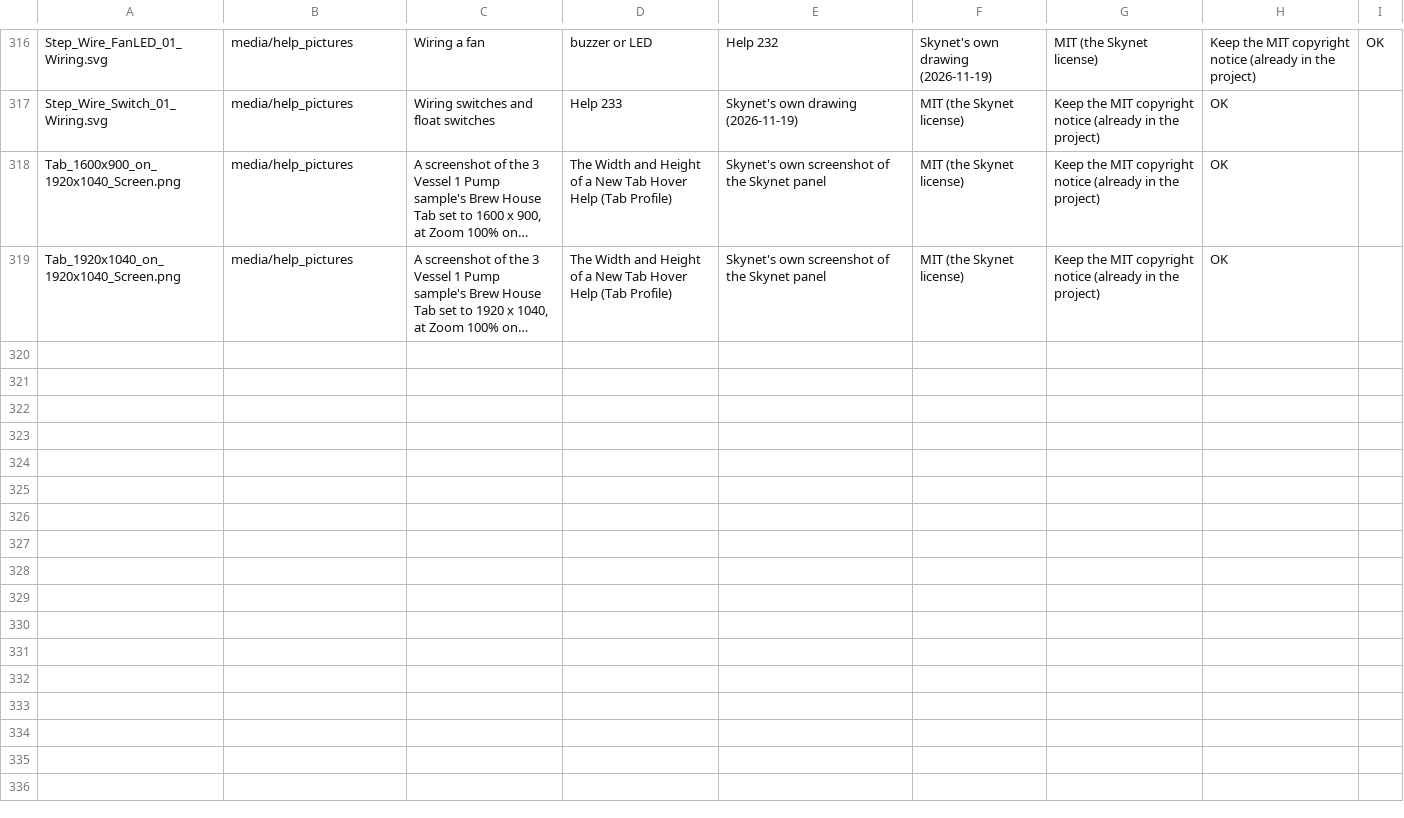
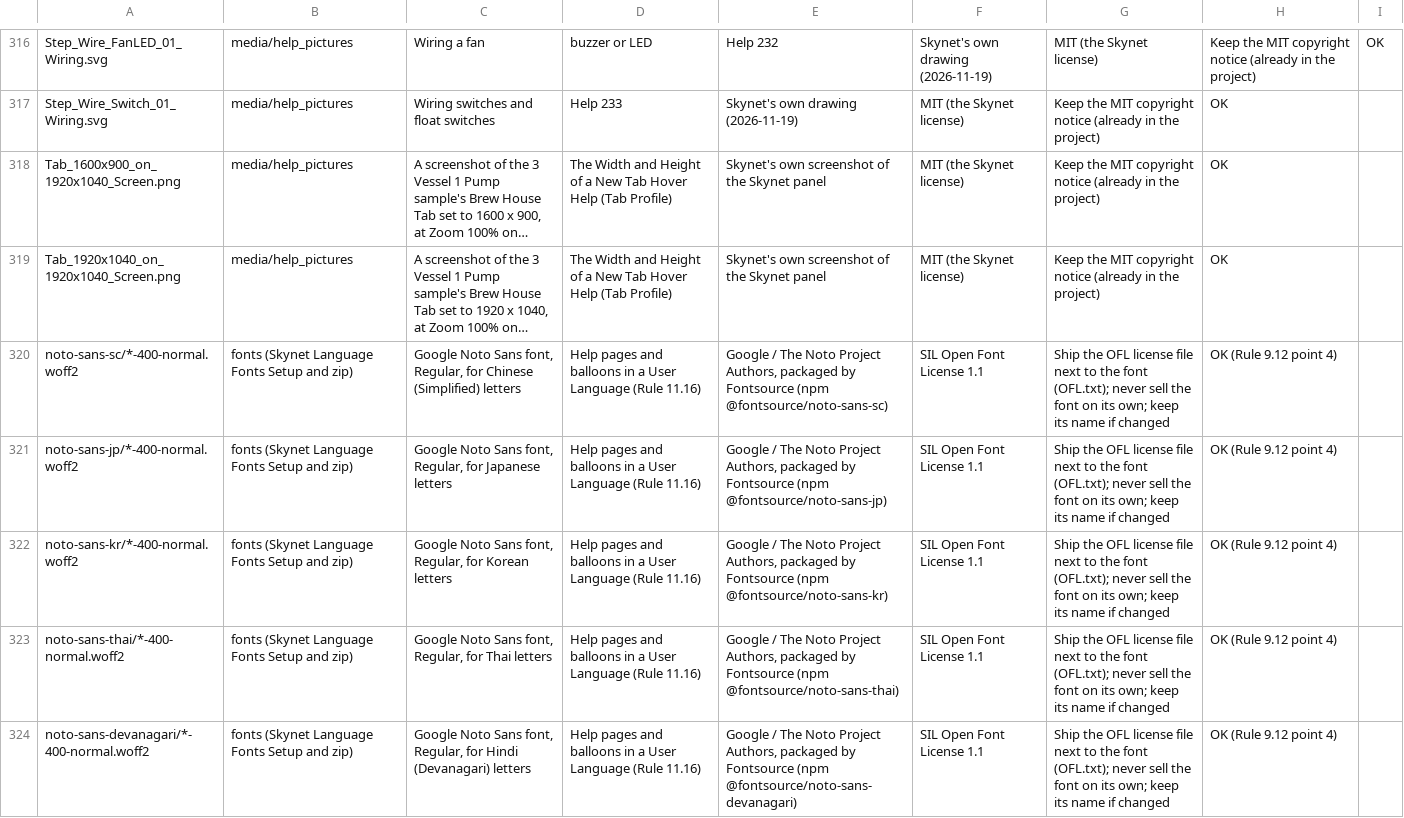
Before and after one commit to oakbarn/Skynet_Brewery, a CSV file: docs/Media_Licenses.csv, drawn as a sheet; only a part is shown, gaps mark what is left out; long unchanged cells end in …; the diff names each change by its address in the sheet, - before the commit and + after, or states it on an @@ line.

```diff
--- a/docs/Media_Licenses.csv
+++ b/docs/Media_Licenses.csv
+row 320: noto-sans-sc/*-400-normal.woff2 | fonts (Skynet Language Fonts Setup and zip) | Google Noto Sans font, Regular, for Chinese (Simplified) letters | Help pages and balloons in a User Language (Rule 11.16) | Google / The Noto Project Authors, packaged by Fontsource (npm @fontsource/noto-sans-sc) | SIL Open Font License 1.1 | Ship the OFL license file next to the font (OFL.txt); never sell the font on its own; keep its name if changed | OK (Rule 9.12 point 4)
+row 321: noto-sans-jp/*-400-normal.woff2 | fonts (Skynet Language Fonts Setup and zip) | Google Noto Sans font, Regular, for Japanese letters | Help pages and balloons in a User Language (Rule 11.16) | Google / The Noto Project Authors, packaged by Fontsource (npm @fontsource/noto-sans-jp) | SIL Open Font License 1.1 | Ship the OFL license file next to the font (OFL.txt); never sell the font on its own; keep its name if changed | OK (Rule 9.12 point 4)
+row 322: noto-sans-kr/*-400-normal.woff2 | fonts (Skynet Language Fonts Setup and zip) | Google Noto Sans font, Regular, for Korean letters | Help pages and balloons in a User Language (Rule 11.16) | Google / The Noto Project Authors, packaged by Fontsource (npm @fontsource/noto-sans-kr) | SIL Open Font License 1.1 | Ship the OFL license file next to the font (OFL.txt); never sell the font on its own; keep its name if changed | OK (Rule 9.12 point 4)
+row 323: noto-sans-thai/*-400-normal.woff2 | fonts (Skynet Language Fonts Setup and zip) | Google Noto Sans font, Regular, for Thai letters | Help pages and balloons in a User Language (Rule 11.16) | Google / The Noto Project Authors, packaged by Fontsource (npm @fontsource/noto-sans-thai) | SIL Open Font License 1.1 | Ship the OFL license file next to the font (OFL.txt); never sell the font on its own; keep its name if changed | OK (Rule 9.12 point 4)
+row 324: noto-sans-devanagari/*-400-normal.woff2 | fonts (Skynet Language Fonts Setup and zip) | Google Noto Sans font, Regular, for Hindi (Devanagari) letters | Help pages and balloons in a User Language (Rule 11.16) | Google / The Noto Project Authors, packaged by Fontsource (npm @fontsource/noto-sans-devanagari) | SIL Open Font License 1.1 | Ship the OFL license file next to the font (OFL.txt); never sell the font on its own; keep its name if changed | OK (Rule 9.12 point 4)
```
Also changed, not shown: 29 other files.
